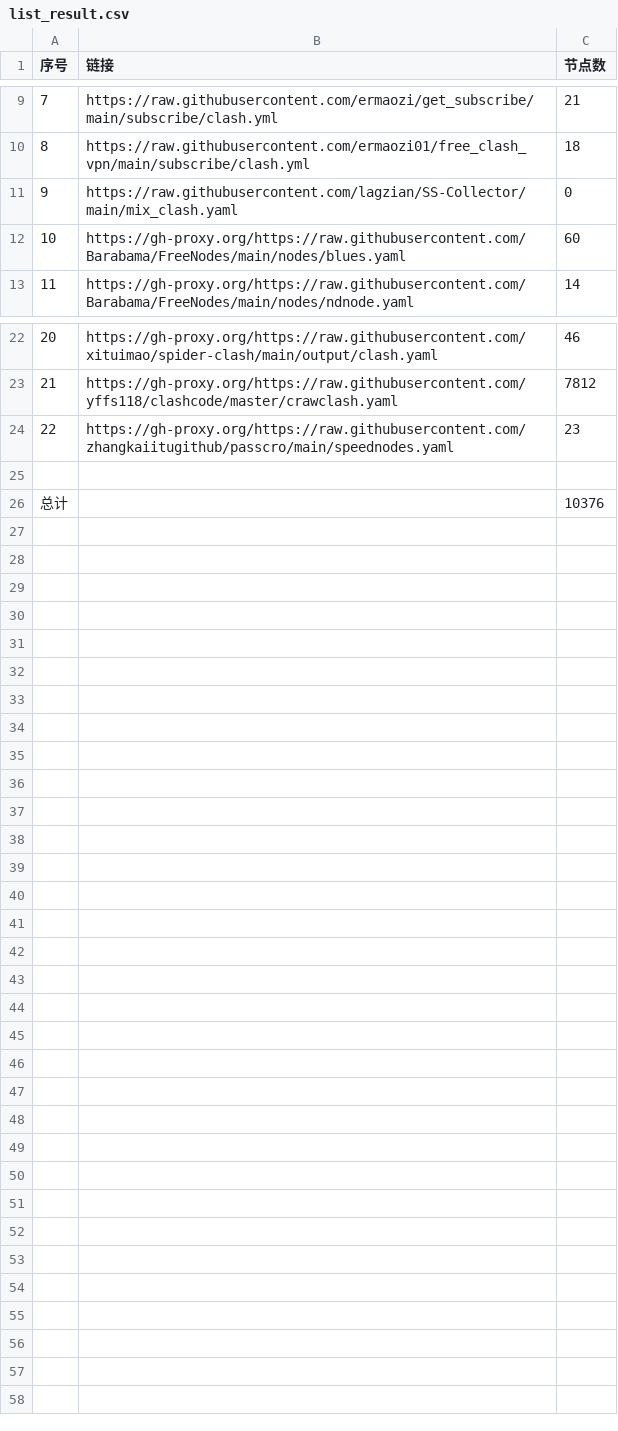
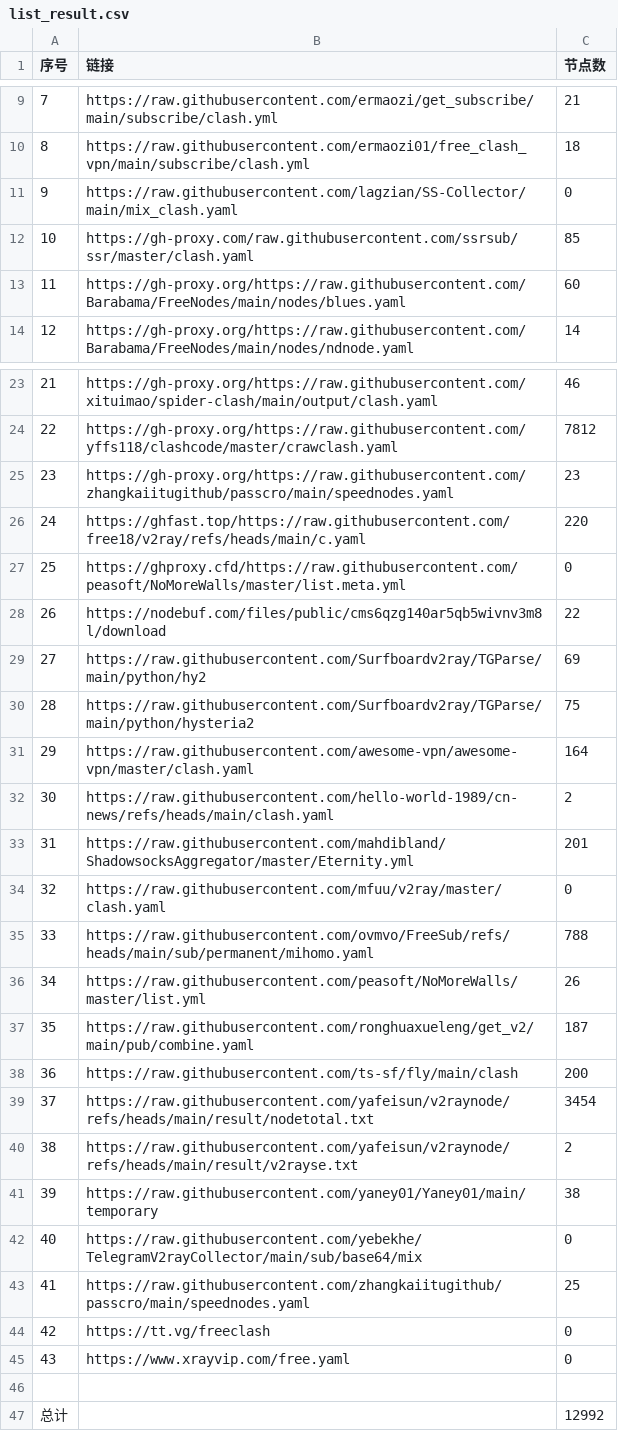
Before and after one commit to yffs118/clashcode, a CSV file: list_result.csv, drawn as a sheet; only a part is shown, gaps mark what is left out; addresses are those after the commit; the diff names each change by its address in the sheet, - before the commit and + after, or states it on an @@ line.

```diff
--- a/list_result.csv
+++ b/list_result.csv
+row 12: 10 | https://gh-proxy.com/raw.githubusercontent.com/ssrsub/ssr/master/clash.yaml | 85
@@ column A (序号) renumbered between rows 13 and 25 @@
+row 26: 24 | https://ghfast.top/https://raw.githubusercontent.com/free18/v2ray/refs/heads/main/c.yaml | 220
+row 27: 25 | https://ghproxy.cfd/https://raw.githubusercontent.com/peasoft/NoMoreWalls/master/list.meta.yml | 0
+row 28: 26 | https://nodebuf.com/files/public/cms6qzg140ar5qb5wivnv3m8l/download | 22
+row 29: 27 | https://raw.githubusercontent.com/Surfboardv2ray/TGParse/main/python/hy2 | 69
+row 30: 28 | https://raw.githubusercontent.com/Surfboardv2ray/TGParse/main/python/hysteria2 | 75
+row 31: 29 | https://raw.githubusercontent.com/awesome-vpn/awesome-vpn/master/clash.yaml | 164
+row 32: 30 | https://raw.githubusercontent.com/hello-world-1989/cn-news/refs/heads/main/clash.yaml | 2
+row 33: 31 | https://raw.githubusercontent.com/mahdibland/ShadowsocksAggregator/master/Eternity.yml | 201
+row 34: 32 | https://raw.githubusercontent.com/mfuu/v2ray/master/clash.yaml | 0
+row 35: 33 | https://raw.githubusercontent.com/ovmvo/FreeSub/refs/heads/main/sub/permanent/mihomo.yaml | 788
+row 36: 34 | https://raw.githubusercontent.com/peasoft/NoMoreWalls/master/list.yml | 26
+row 37: 35 | https://raw.githubusercontent.com/ronghuaxueleng/get_v2/main/pub/combine.yaml | 187
+row 38: 36 | https://raw.githubusercontent.com/ts-sf/fly/main/clash | 200
+row 39: 37 | https://raw.githubusercontent.com/yafeisun/v2raynode/refs/heads/main/result/nodetotal.txt | 3454
+row 40: 38 | https://raw.githubusercontent.com/yafeisun/v2raynode/refs/heads/main/result/v2rayse.txt | 2
+row 41: 39 | https://raw.githubusercontent.com/yaney01/Yaney01/main/temporary | 38
+row 42: 40 | https://raw.githubusercontent.com/yebekhe/TelegramV2rayCollector/main/sub/base64/mix | 0
+row 43: 41 | https://raw.githubusercontent.com/zhangkaiitugithub/passcro/main/speednodes.yaml | 25
+row 44: 42 | https://tt.vg/freeclash | 0
+row 45: 43 | https://www.xrayvip.com/free.yaml | 0
-C47 (节点数): 10376
+C47 (节点数): 12992
```
Also changed, not shown: 37 other files.
